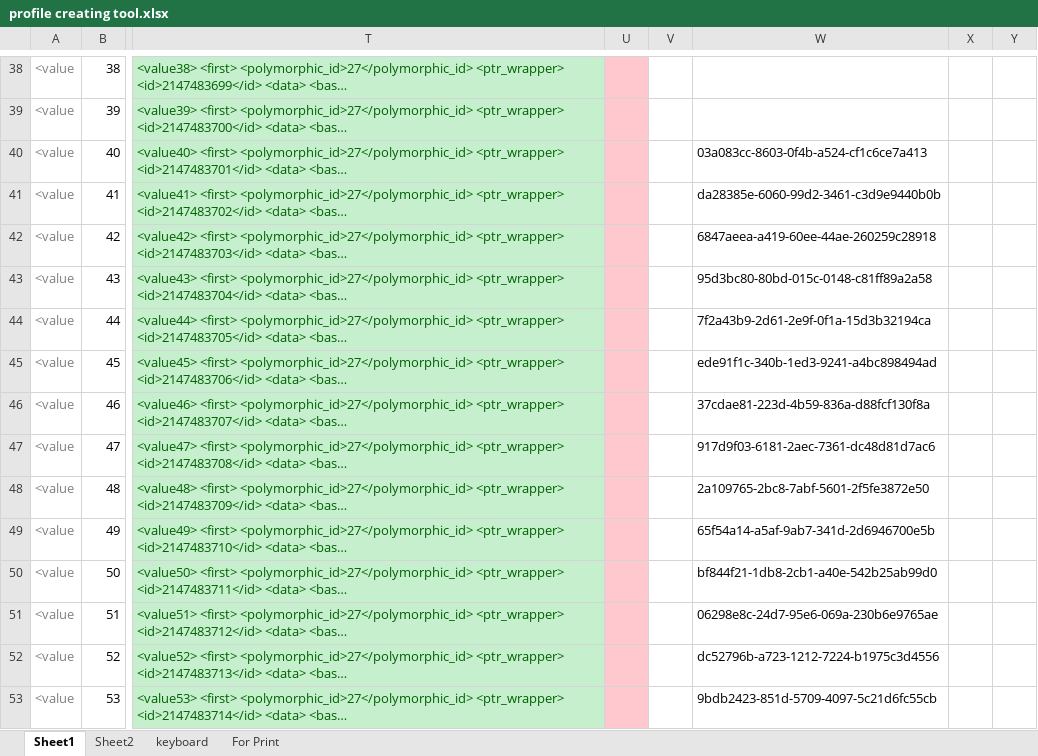
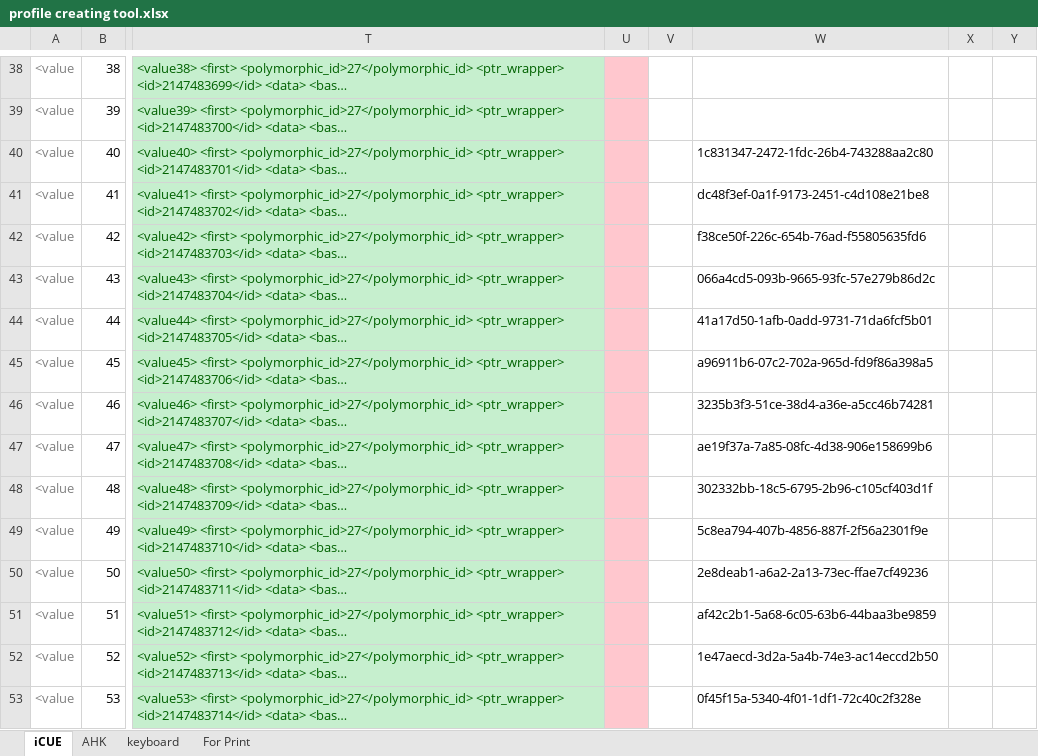
Before and after one commit to last72/Scripts, an Excel workbook: SecondKeyboard/iCue/profile creating tool.xlsx, sheet iCUE, drawn as a sheet; only a part is shown, gaps mark what is left out; long unchanged cells end in …; values as stored, in another font and other column widths than the file's, no borders; the diff covers the shown part only; the diff names each change by its address in the sheet, - before the commit and + after, or states it on an @@ line.

```diff
--- a/SecondKeyboard/iCue/profile creating tool.xlsx (sheet iCUE)
+++ b/SecondKeyboard/iCue/profile creating tool.xlsx (sheet iCUE)
-sheet tab: Sheet1
+sheet tab: iCUE
-sheet tab: Sheet2
+sheet tab: AHK
-W40: 03a083cc-8603-0f4b-a524-cf1c6ce7a413
+W40: 1c831347-2472-1fdc-26b4-743288aa2c80
-W41: da28385e-6060-99d2-3461-c3d9e9440b0b
+W41: dc48f3ef-0a1f-9173-2451-c4d108e21be8
-W42: 6847aeea-a419-60ee-44ae-260259c28918
+W42: f38ce50f-226c-654b-76ad-f55805635fd6
-W43: 95d3bc80-80bd-015c-0148-c81ff89a2a58
+W43: 066a4cd5-093b-9665-93fc-57e279b86d2c
-W44: 7f2a43b9-2d61-2e9f-0f1a-15d3b32194ca
+W44: 41a17d50-1afb-0add-9731-71da6fcf5b01
-W45: ede91f1c-340b-1ed3-9241-a4bc898494ad
+W45: a96911b6-07c2-702a-965d-fd9f86a398a5
-W46: 37cdae81-223d-4b59-836a-d88fcf130f8a
+W46: 3235b3f3-51ce-38d4-a36e-a5cc46b74281
-W47: 917d9f03-6181-2aec-7361-dc48d81d7ac6
+W47: ae19f37a-7a85-08fc-4d38-906e158699b6
-W48: 2a109765-2bc8-7abf-5601-2f5fe3872e50
+W48: 302332bb-18c5-6795-2b96-c105cf403d1f
-W49: 65f54a14-a5af-9ab7-341d-2d6946700e5b
+W49: 5c8ea794-407b-4856-887f-2f56a2301f9e
-W50: bf844f21-1db8-2cb1-a40e-542b25ab99d0
+W50: 2e8deab1-a6a2-2a13-73ec-ffae7cf49236
-W51: 06298e8c-24d7-95e6-069a-230b6e9765ae
+W51: af42c2b1-5a68-6c05-63b6-44baa3be9859
-W52: dc52796b-a723-1212-7224-b1975c3d4556
+W52: 1e47aecd-3d2a-5a4b-74e3-ac14eccd2b50
-W53: 9bdb2423-851d-5709-4097-5c21d6fc55cb
+W53: 0f45f15a-5340-4f01-1df1-72c40c2f328e
```
Also changed, not shown: 8 added rows and 48 edited cells elsewhere in this sheet, sheet AHK, 2 other files.
